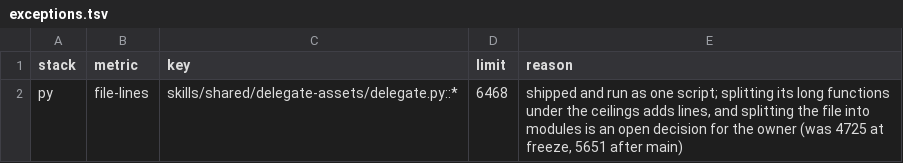
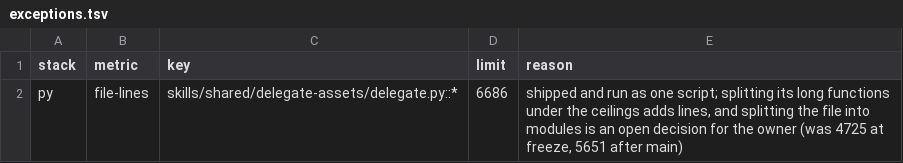
Before and after one commit to henryavila/atomic-skills, a TSV file: qa/exceptions.tsv, drawn as a sheet.

```diff
--- a/qa/exceptions.tsv
+++ b/qa/exceptions.tsv
@@ -1,2 +1,2 @@
 stack	metric	key	limit	reason
-py	file-lines	skills/shared/delegate-assets/delegate.py::*	6468	shipped and run as one script; splitting its long functions under the ceilings adds lines, and splitting the file into modules is an open decision for the owner (was 4725 at freeze, 5651 after main)
+py	file-lines	skills/shared/delegate-assets/delegate.py::*	6686	shipped and run as one script; splitting its long functions under the ceilings adds lines, and splitting the file into modules is an open decision for the owner (was 4725 at freeze, 5651 after main)
```
Also changed, not shown: 7 other files.
